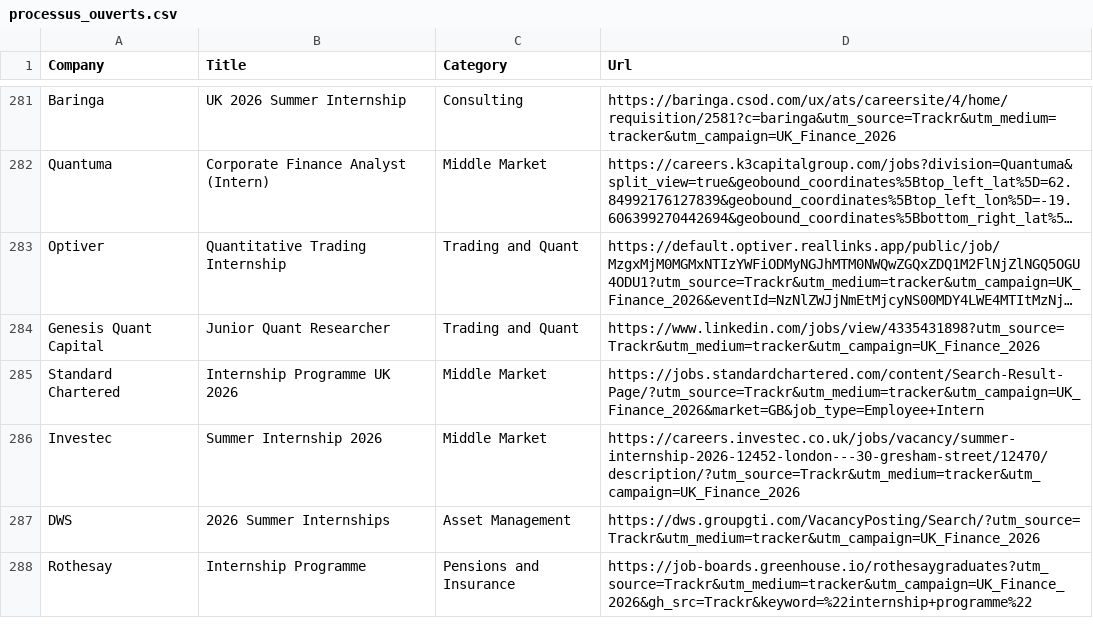
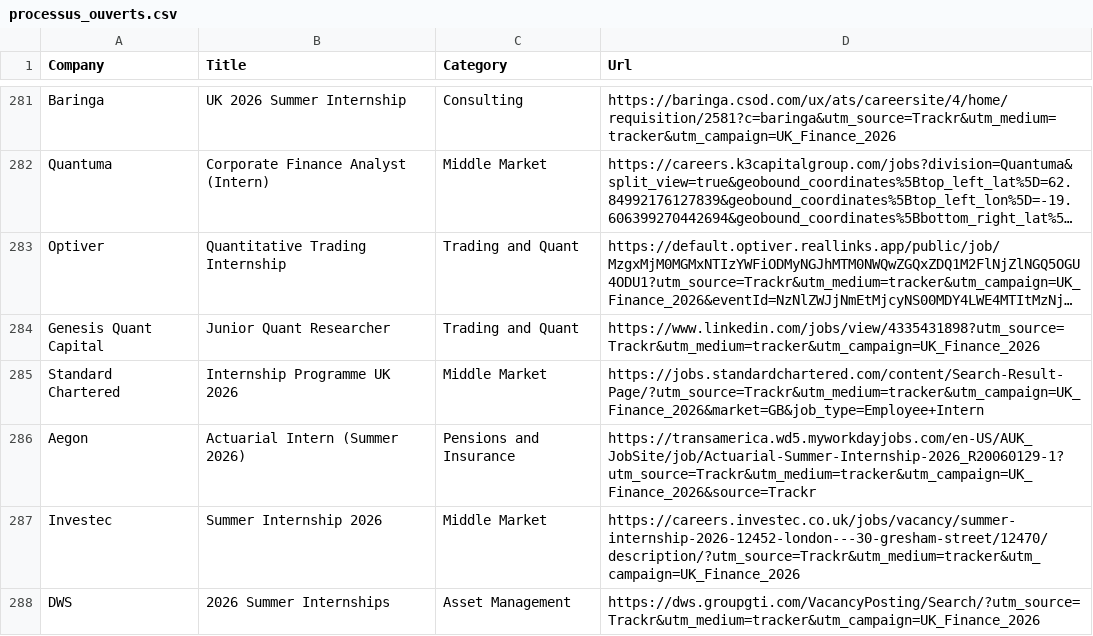
Before and after one commit to ludovicstvys/SummerIntern, a CSV file: processus_ouverts.csv, drawn as a sheet; only a part is shown, gaps mark what is left out; the shorter side is filled out with more unchanged rows; long unchanged cells end in …; the diff names each change by its address in the sheet, - before the commit and + after, or states it on an @@ line.

```diff
--- a/processus_ouverts.csv
+++ b/processus_ouverts.csv
+row 286: Aegon | Actuarial Intern (Summer 2026) | Pensions and Insurance | https://transamerica.wd5.myworkdayjobs.com/en-US/AUK_JobSite/job/Actuarial-Summer-Internship-2026_R20060129-1?utm_source=Trackr&utm_medium=tracker&utm_campaign=UK_Finance_2026&source=Trackr
```
